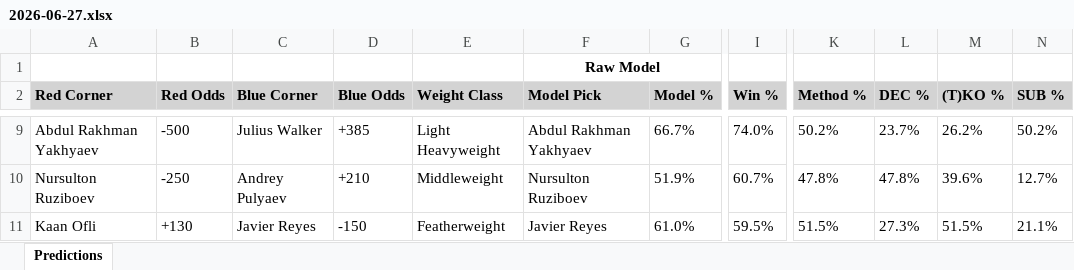
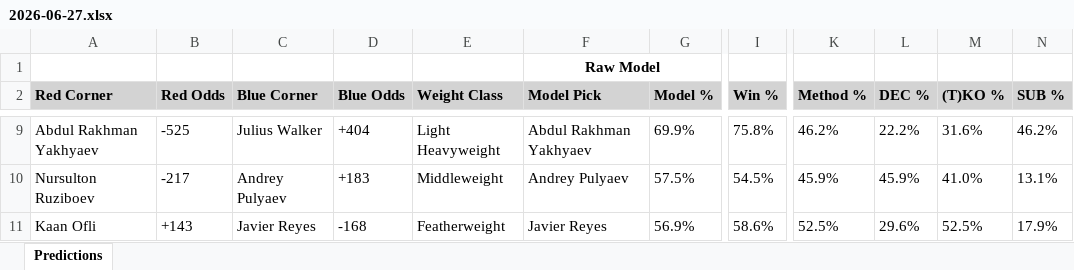
Before and after one commit to gdsakelaris/new-ufc-model, an Excel workbook: 2026-06-27.xlsx, sheet Predictions, drawn as a sheet; only a part is shown, gaps mark what is left out; values as stored, in another font and other column widths than the file's, no borders; the diff covers the shown part only; the diff names each change by its address in the sheet, - before the commit and + after, or states it on an @@ line.

```diff
--- a/2026-06-27.xlsx (sheet Predictions)
+++ b/2026-06-27.xlsx (sheet Predictions)
-B9 (Red Odds): -500
+B9 (Red Odds): -525
-D9 (Blue Odds): +385
+D9 (Blue Odds): +404
-G9 (Model %): 66.7%
+G9 (Model %): 69.9%
-I9 (Win %): 74.0%
+I9 (Win %): 75.8%
-K9 (Method %): 50.2%
+K9 (Method %): 46.2%
-L9 (DEC %): 23.7%
+L9 (DEC %): 22.2%
-M9 ((T)KO %): 26.2%
+M9 ((T)KO %): 31.6%
-N9 (SUB %): 50.2%
+N9 (SUB %): 46.2%
-B10 (Red Odds): -250
+B10 (Red Odds): -217
-D10 (Blue Odds): +210
+D10 (Blue Odds): +183
-F10 (Model Pick): Nursulton Ruziboev
+F10 (Model Pick): Andrey Pulyaev
-G10 (Model %): 51.9%
+G10 (Model %): 57.5%
-I10 (Win %): 60.7%
+I10 (Win %): 54.5%
-K10 (Method %): 47.8%
+K10 (Method %): 45.9%
-L10 (DEC %): 47.8%
+L10 (DEC %): 45.9%
-M10 ((T)KO %): 39.6%
+M10 ((T)KO %): 41.0%
-N10 (SUB %): 12.7%
+N10 (SUB %): 13.1%
-B11 (Red Odds): +130
+B11 (Red Odds): +143
-D11 (Blue Odds): -150
+D11 (Blue Odds): -168
-G11 (Model %): 61.0%
+G11 (Model %): 56.9%
-I11 (Win %): 59.5%
+I11 (Win %): 58.6%
-K11 (Method %): 51.5%
+K11 (Method %): 52.5%
-L11 (DEC %): 27.3%
+L11 (DEC %): 29.6%
-M11 ((T)KO %): 51.5%
+M11 ((T)KO %): 52.5%
-N11 (SUB %): 21.1%
+N11 (SUB %): 17.9%
```
Also changed, not shown: 59 edited cells elsewhere in this sheet, 1 other file.
